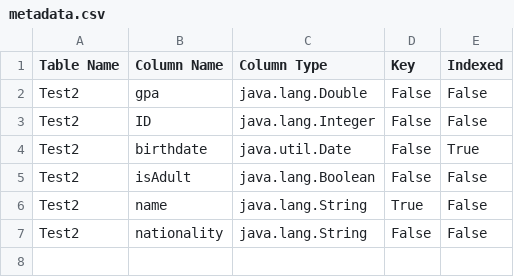
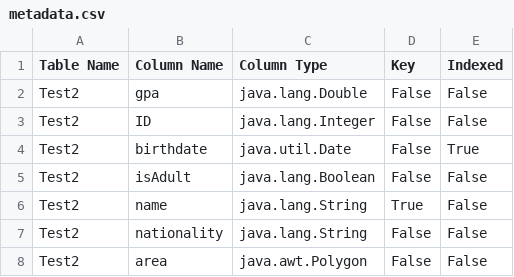
Before and after one commit to AAMokhtar/Database-engine, a CSV file: data/metadata.csv, drawn as a sheet; the diff names each change by its address in the sheet, - before the commit and + after, or states it on an @@ line.

```diff
--- a/data/metadata.csv
+++ b/data/metadata.csv
+row 8: Test2 | area | java.awt.Polygon | False | False
```
Also changed, not shown: 18 other files.
